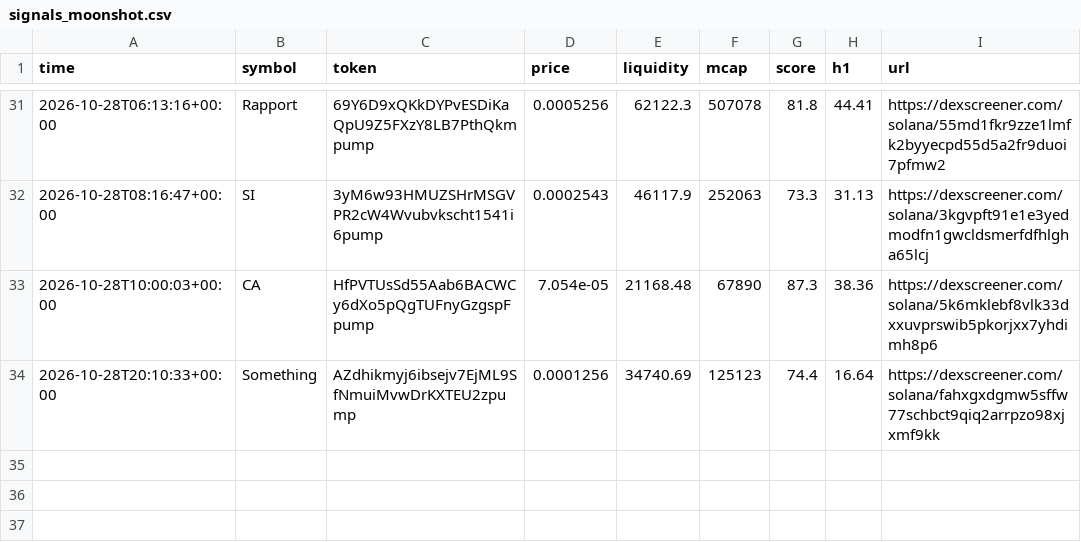
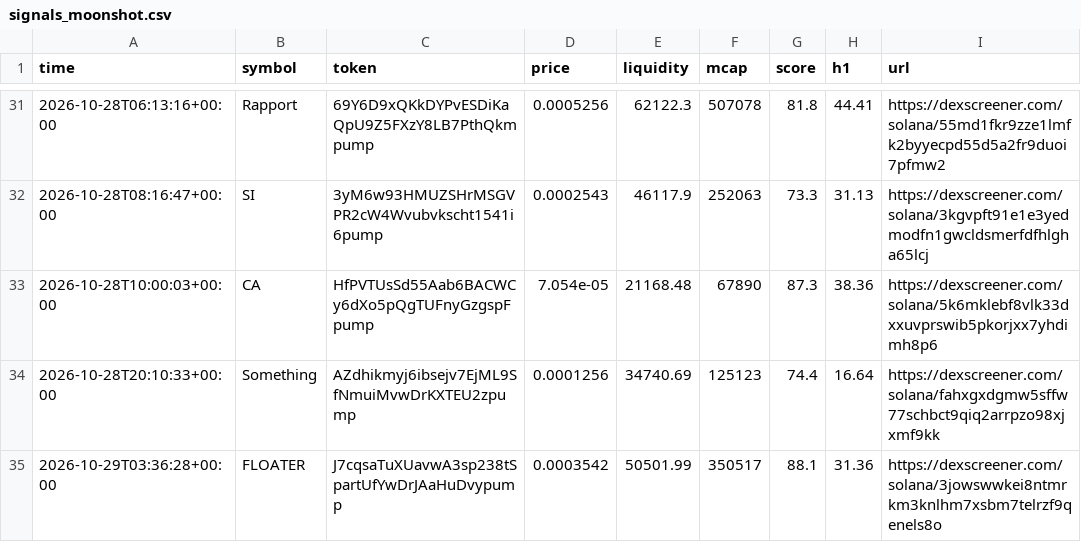
Before and after one commit to SuppleVise/memecoin-scanner, a CSV file: signals_moonshot.csv, drawn as a sheet; only a part is shown, gaps mark what is left out.

```diff
--- a/signals_moonshot.csv
+++ b/signals_moonshot.csv
@@ -34 +34,2 @@ time,symbol,token,price,liquidity,mcap,score,h1,url
 2026-10-28T20:10:33+00:00,Something,AZdhikmyj6ibsejv7EjML9SfNmuiMvwDrKXTEU2zpump,0.0001256,34740.69,125123,74.4,16.64,https://dexscreener.com/solana/fahxgxdgmw5sffw77schbct9qiq2arrpzo98xjxmf9kk
+2026-10-29T03:36:28+00:00,FLOATER,J7cqsaTuXUavwA3sp238tSpartUfYwDrJAaHuDvypump,0.0003542,50501.99,350517,88.1,31.36,https://dexscreener.com/solana/3jowswwkei8ntmrkm3knlhm7xsbm7telrzf9qenels8o
```
Also changed, not shown: paper_journal_moonshot.csv, paper_journal_moonshot_all.csv, 9 other files.
